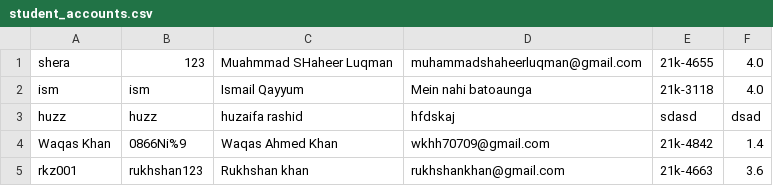
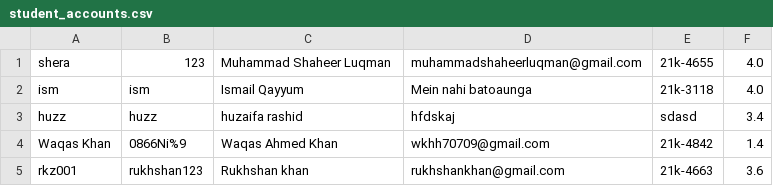
Before and after one commit to ShaheerLuqman/NUCES-Society-Management-System, a CSV file: student_accounts.csv, drawn as a sheet.

```diff
--- a/student_accounts.csv
+++ b/student_accounts.csv
@@ -1,4 +1,4 @@
-shera,123,Muahmmad SHaheer Luqman,muhammadshaheerluqman@gmail.com,21k-4655,4.0
+shera,123,Muhammad Shaheer Luqman,muhammadshaheerluqman@gmail.com,21k-4655,4.0
 ism,ism,Ismail Qayyum,Mein nahi batoaunga,21k-3118,4.0
-huzz,huzz,huzaifa rashid,hfdskaj,sdasd,dsad
+huzz,huzz,huzaifa rashid,hfdskaj,sdasd,3.4
 Waqas Khan,0866Ni%9,Waqas Ahmed Khan,wkhh70709@gmail.com,21k-4842,1.4
```
Also changed, not shown: 3 other files.
